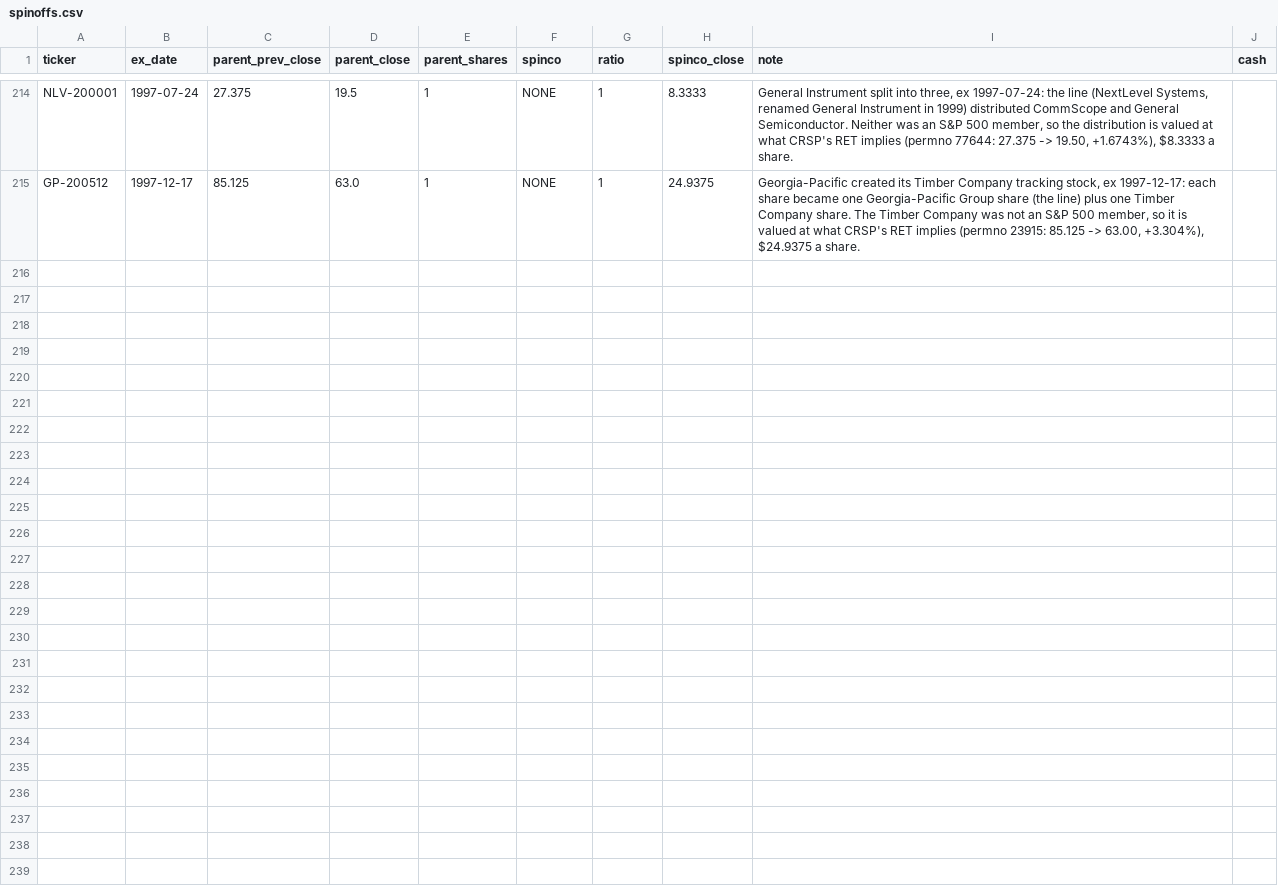
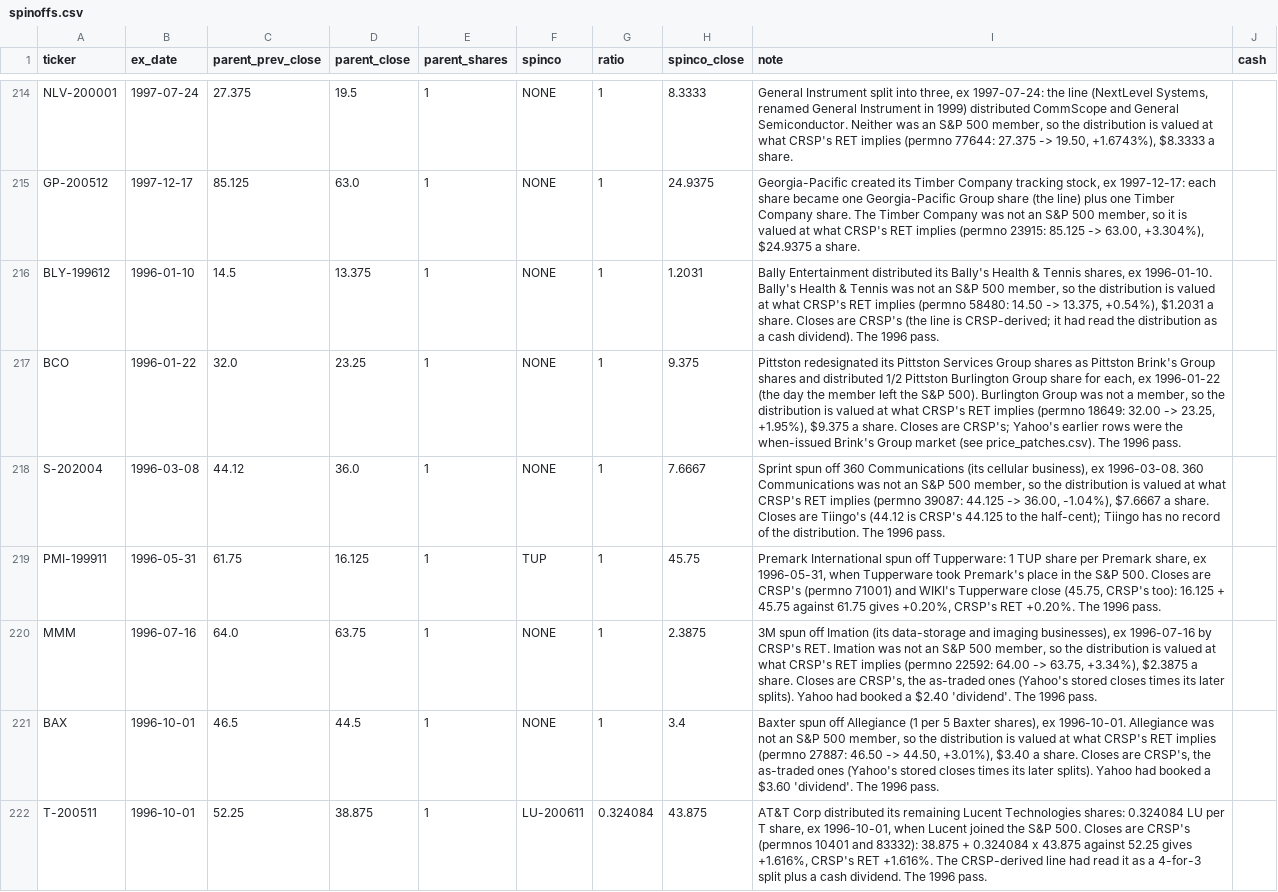
Before and after one commit to Johnbrick123/sp500-data, a CSV file: spinoffs.csv, drawn as a sheet; only a part is shown, gaps mark what is left out; the diff covers the shown part only.

```diff
--- a/spinoffs.csv
+++ b/spinoffs.csv
@@ -215 +215,8 @@ NLV-200001,1997-07-24,27.375,19.5,1,NONE,1,8.3333,"General Instrument split into
 GP-200512,1997-12-17,85.125,63.0,1,NONE,1,24.9375,"Georgia-Pacific created its Timber Company tracking stock, ex 1997-12-17: each share became one Georgia-Pacific Group share (the line) plus one Timber Company share. The Timber Company was not an S&P 500 member, so it is valued at what CRSP's RET implies (permno 23915: 85.125 -> 63.00, +3.304%), $24.9375 a share.",
+BLY-199612,1996-01-10,14.5,13.375,1,NONE,1,1.2031,"Bally Entertainment distributed its Bally's Health & Tennis shares, ex 1996-01-10. Bally's Health & Tennis was not an S&P 500 member, so the distribution is valued at what CRSP's RET implies (permno 58480: 14.50 -> 13.375, +0.54%), $1.2031 a share. Closes are CRSP's (the line is CRSP-derived; it had read the distribution as a cash dividend). The 1996 pass.",
+BCO,1996-01-22,32.0,23.25,1,NONE,1,9.375,"Pittston redesignated its Pittston Services Group shares as Pittston Brink's Group shares and distributed 1/2 Pittston Burlington Group share for each, ex 1996-01-22 (the day the member left the S&P 500). Burlington Group was not a member, so the distribution is valued at what CRSP's RET implies (permno 18649: 32.00 -> 23.25, +1.95%), $9.375 a share. Closes are CRSP's; Yahoo's earlier rows were the when-issued Brink's Group market (see price_patches.csv). The 1996 pass.",
+S-202004,1996-03-08,44.12,36.0,1,NONE,1,7.6667,"Sprint spun off 360 Communications (its cellular business), ex 1996-03-08. 360 Communications was not an S&P 500 member, so the distribution is valued at what CRSP's RET implies (permno 39087: 44.125 -> 36.00, -1.04%), $7.6667 a share. Closes are Tiingo's (44.12 is CRSP's 44.125 to the half-cent); Tiingo has no record of the distribution. The 1996 pass.",
+PMI-199911,1996-05-31,61.75,16.125,1,TUP,1,45.75,"Premark International spun off Tupperware: 1 TUP share per Premark share, ex 1996-05-31, when Tupperware took Premark's place in the S&P 500. Closes are CRSP's (permno 71001) and WIKI's Tupperware close (45.75, CRSP's too): 16.125 + 45.75 against 61.75 gives +0.20%, CRSP's RET +0.20%. The 1996 pass.",
+MMM,1996-07-16,64.0,63.75,1,NONE,1,2.3875,"3M spun off Imation (its data-storage and imaging businesses), ex 1996-07-16 by CRSP's RET. Imation was not an S&P 500 member, so the distribution is valued at what CRSP's RET implies (permno 22592: 64.00 -> 63.75, +3.34%), $2.3875 a share. Closes are CRSP's, the as-traded ones (Yahoo's stored closes times its later splits). Yahoo had booked a $2.40 'dividend'. The 1996 pass.",
+BAX,1996-10-01,46.5,44.5,1,NONE,1,3.4,"Baxter spun off Allegiance (1 per 5 Baxter shares), ex 1996-10-01. Allegiance was not an S&P 500 member, so the distribution is valued at what CRSP's RET implies (permno 27887: 46.50 -> 44.50, +3.01%), $3.40 a share. Closes are CRSP's, the as-traded ones (Yahoo's stored closes times its later splits). Yahoo had booked a $3.60 'dividend'. The 1996 pass.",
+T-200511,1996-10-01,52.25,38.875,1,LU-200611,0.324084,43.875,"AT&T Corp distributed its remaining Lucent Technologies shares: 0.324084 LU per T share, ex 1996-10-01, when Lucent joined the S&P 500. Closes are CRSP's (permnos 10401 and 83332): 38.875 + 0.324084 x 43.875 against 52.25 gives +1.616%, CRSP's RET +1.616%. The CRSP-derived line had read it as a 4-for-3 split plus a cash dividend. The 1996 pass.",
```
Also changed, not shown: 6 added rows elsewhere in this file, 3 other files.
